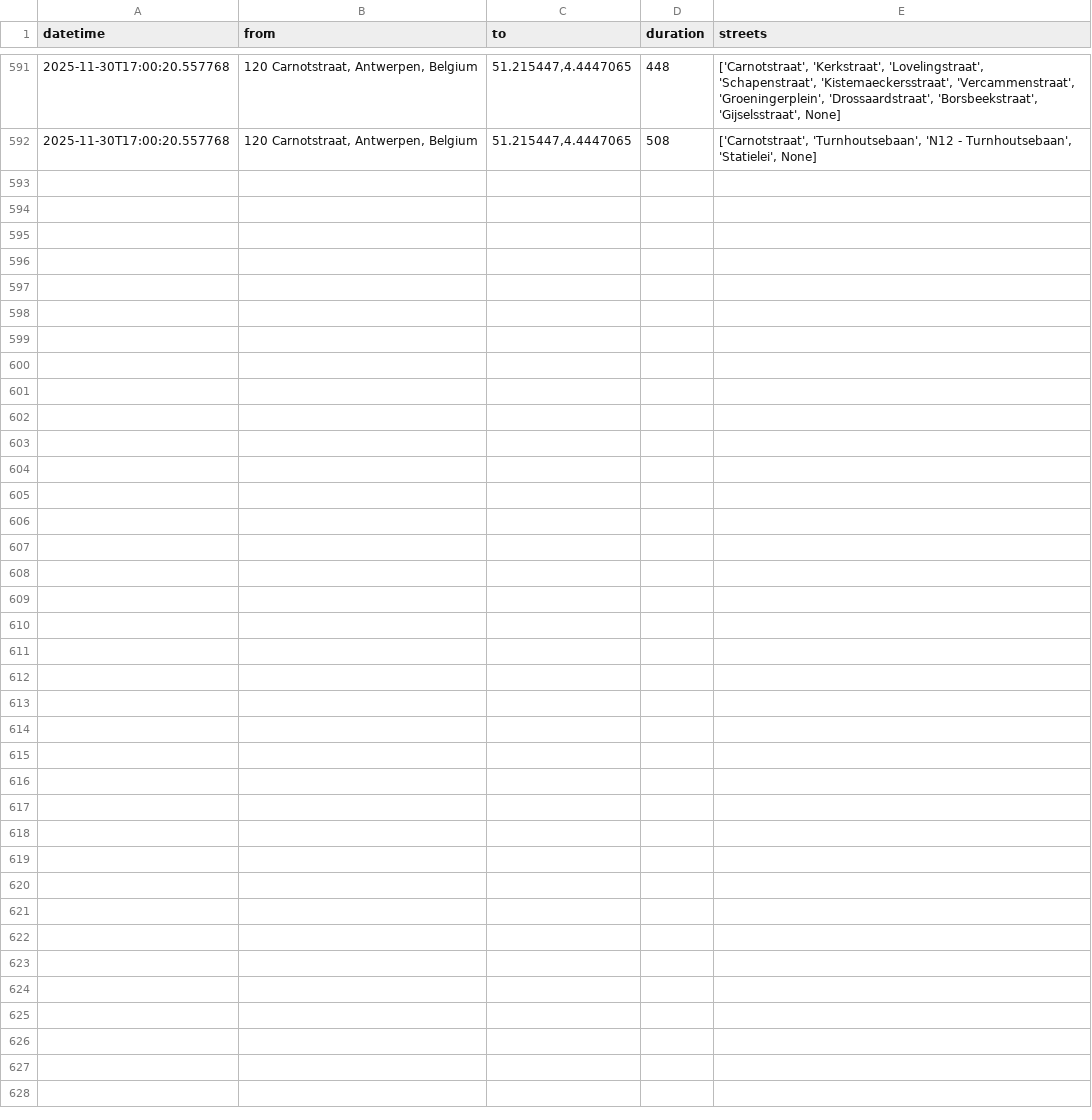
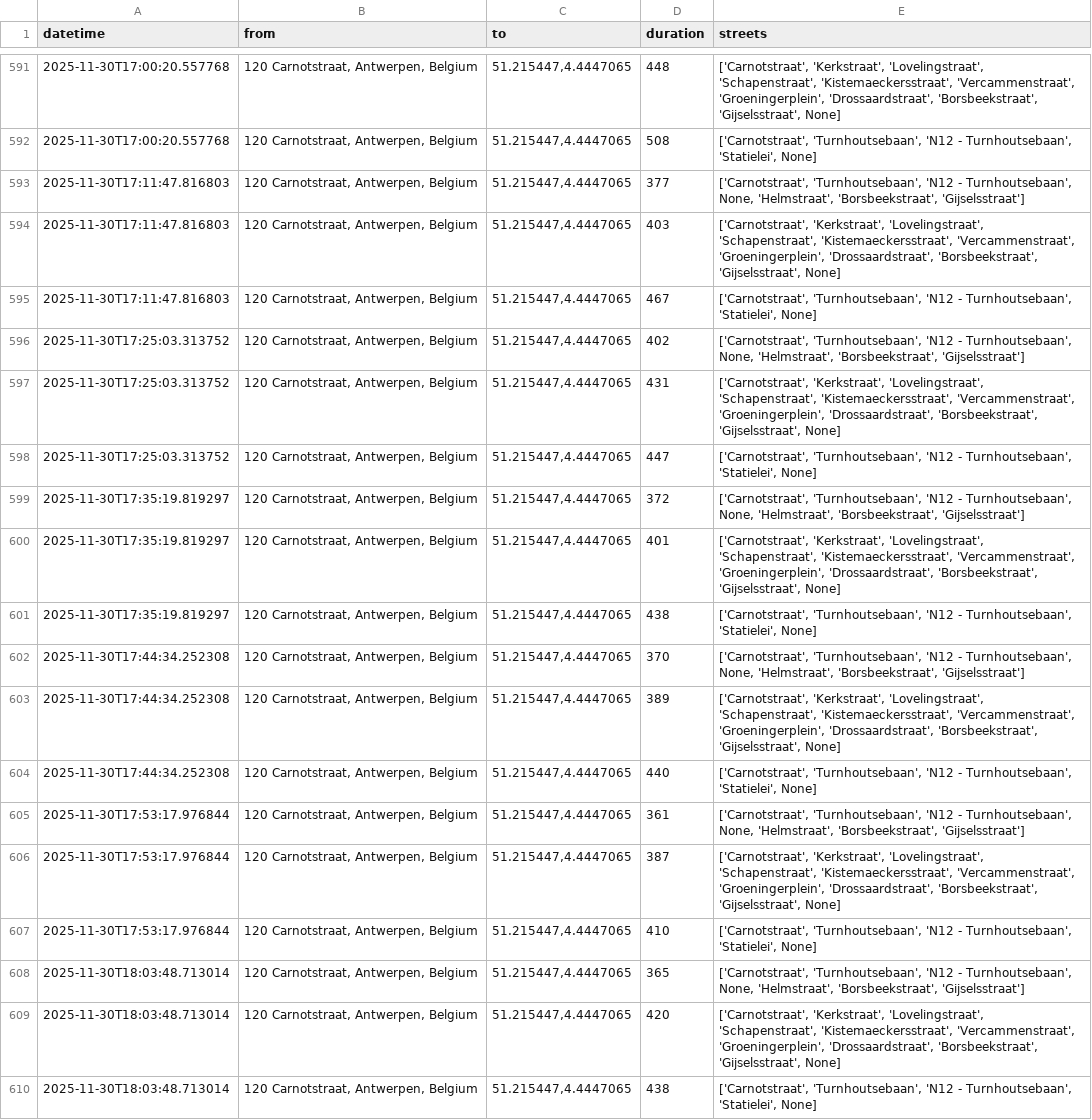
Before and after one commit to mrft/traffic-monitor, a TSV file: data/traffic.tsv, drawn as a sheet; only a part is shown, gaps mark what is left out; the diff names each change by its address in the sheet, - before the commit and + after, or states it on an @@ line.

```diff
--- a/data/traffic.tsv
+++ b/data/traffic.tsv
+row 593: 2025-11-30T17:11:47.816803 | 120 Carnotstraat, Antwerpen, Belgium | 51.215447,4.4447065 | 377 | ['Carnotstraat', 'Turnhoutsebaan', 'N12 - Turnhoutsebaan', None, 'Helmstraat', 'Borsbeekstraat', 'Gijselsstraat']
+row 594: 2025-11-30T17:11:47.816803 | 120 Carnotstraat, Antwerpen, Belgium | 51.215447,4.4447065 | 403 | ['Carnotstraat', 'Kerkstraat', 'Lovelingstraat', 'Schapenstraat', 'Kistemaeckersstraat', 'Vercammenstraat', 'Groeningerplein', 'Drossaardstraat', 'Borsbeekstraat', 'Gijselsstraat', None]
+row 595: 2025-11-30T17:11:47.816803 | 120 Carnotstraat, Antwerpen, Belgium | 51.215447,4.4447065 | 467 | ['Carnotstraat', 'Turnhoutsebaan', 'N12 - Turnhoutsebaan', 'Statielei', None]
+row 596: 2025-11-30T17:25:03.313752 | 120 Carnotstraat, Antwerpen, Belgium | 51.215447,4.4447065 | 402 | ['Carnotstraat', 'Turnhoutsebaan', 'N12 - Turnhoutsebaan', None, 'Helmstraat', 'Borsbeekstraat', 'Gijselsstraat']
+row 597: 2025-11-30T17:25:03.313752 | 120 Carnotstraat, Antwerpen, Belgium | 51.215447,4.4447065 | 431 | ['Carnotstraat', 'Kerkstraat', 'Lovelingstraat', 'Schapenstraat', 'Kistemaeckersstraat', 'Vercammenstraat', 'Groeningerplein', 'Drossaardstraat', 'Borsbeekstraat', 'Gijselsstraat', None]
+row 598: 2025-11-30T17:25:03.313752 | 120 Carnotstraat, Antwerpen, Belgium | 51.215447,4.4447065 | 447 | ['Carnotstraat', 'Turnhoutsebaan', 'N12 - Turnhoutsebaan', 'Statielei', None]
+row 599: 2025-11-30T17:35:19.819297 | 120 Carnotstraat, Antwerpen, Belgium | 51.215447,4.4447065 | 372 | ['Carnotstraat', 'Turnhoutsebaan', 'N12 - Turnhoutsebaan', None, 'Helmstraat', 'Borsbeekstraat', 'Gijselsstraat']
+row 600: 2025-11-30T17:35:19.819297 | 120 Carnotstraat, Antwerpen, Belgium | 51.215447,4.4447065 | 401 | ['Carnotstraat', 'Kerkstraat', 'Lovelingstraat', 'Schapenstraat', 'Kistemaeckersstraat', 'Vercammenstraat', 'Groeningerplein', 'Drossaardstraat', 'Borsbeekstraat', 'Gijselsstraat', None]
+row 601: 2025-11-30T17:35:19.819297 | 120 Carnotstraat, Antwerpen, Belgium | 51.215447,4.4447065 | 438 | ['Carnotstraat', 'Turnhoutsebaan', 'N12 - Turnhoutsebaan', 'Statielei', None]
+row 602: 2025-11-30T17:44:34.252308 | 120 Carnotstraat, Antwerpen, Belgium | 51.215447,4.4447065 | 370 | ['Carnotstraat', 'Turnhoutsebaan', 'N12 - Turnhoutsebaan', None, 'Helmstraat', 'Borsbeekstraat', 'Gijselsstraat']
+row 603: 2025-11-30T17:44:34.252308 | 120 Carnotstraat, Antwerpen, Belgium | 51.215447,4.4447065 | 389 | ['Carnotstraat', 'Kerkstraat', 'Lovelingstraat', 'Schapenstraat', 'Kistemaeckersstraat', 'Vercammenstraat', 'Groeningerplein', 'Drossaardstraat', 'Borsbeekstraat', 'Gijselsstraat', None]
+row 604: 2025-11-30T17:44:34.252308 | 120 Carnotstraat, Antwerpen, Belgium | 51.215447,4.4447065 | 440 | ['Carnotstraat', 'Turnhoutsebaan', 'N12 - Turnhoutsebaan', 'Statielei', None]
+row 605: 2025-11-30T17:53:17.976844 | 120 Carnotstraat, Antwerpen, Belgium | 51.215447,4.4447065 | 361 | ['Carnotstraat', 'Turnhoutsebaan', 'N12 - Turnhoutsebaan', None, 'Helmstraat', 'Borsbeekstraat', 'Gijselsstraat']
+row 606: 2025-11-30T17:53:17.976844 | 120 Carnotstraat, Antwerpen, Belgium | 51.215447,4.4447065 | 387 | ['Carnotstraat', 'Kerkstraat', 'Lovelingstraat', 'Schapenstraat', 'Kistemaeckersstraat', 'Vercammenstraat', 'Groeningerplein', 'Drossaardstraat', 'Borsbeekstraat', 'Gijselsstraat', None]
+row 607: 2025-11-30T17:53:17.976844 | 120 Carnotstraat, Antwerpen, Belgium | 51.215447,4.4447065 | 410 | ['Carnotstraat', 'Turnhoutsebaan', 'N12 - Turnhoutsebaan', 'Statielei', None]
+row 608: 2025-11-30T18:03:48.713014 | 120 Carnotstraat, Antwerpen, Belgium | 51.215447,4.4447065 | 365 | ['Carnotstraat', 'Turnhoutsebaan', 'N12 - Turnhoutsebaan', None, 'Helmstraat', 'Borsbeekstraat', 'Gijselsstraat']
+row 609: 2025-11-30T18:03:48.713014 | 120 Carnotstraat, Antwerpen, Belgium | 51.215447,4.4447065 | 420 | ['Carnotstraat', 'Kerkstraat', 'Lovelingstraat', 'Schapenstraat', 'Kistemaeckersstraat', 'Vercammenstraat', 'Groeningerplein', 'Drossaardstraat', 'Borsbeekstraat', 'Gijselsstraat', None]
+row 610: 2025-11-30T18:03:48.713014 | 120 Carnotstraat, Antwerpen, Belgium | 51.215447,4.4447065 | 438 | ['Carnotstraat', 'Turnhoutsebaan', 'N12 - Turnhoutsebaan', 'Statielei', None]
```
